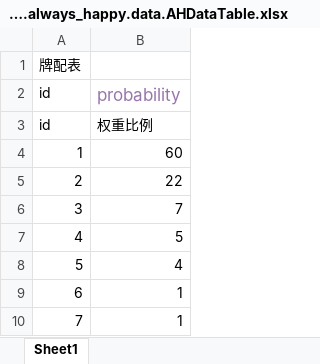
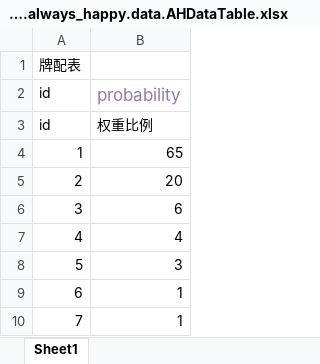
Before and after one commit to yibaize/room, an Excel workbook: excel/aHDataTable_org.zgl.rooms.always_happy.data.AHDataTable.xlsx, sheet Sheet1, drawn as a sheet; values as stored, in another font and other column widths than the file's, no borders; the diff names each change by its address in the sheet, - before the commit and + after, or states it on an @@ line.

```diff
--- a/excel/aHDataTable_org.zgl.rooms.always_happy.data.AHDataTable.xlsx (sheet Sheet1)
+++ b/excel/aHDataTable_org.zgl.rooms.always_happy.data.AHDataTable.xlsx (sheet Sheet1)
-B4 (probability): 60
+B4 (probability): 65
-B5 (probability): 22
+B5 (probability): 20
-B6 (probability): 7
+B6 (probability): 6
-B7 (probability): 5
+B7 (probability): 4
-B8 (probability): 4
+B8 (probability): 3
```
Also changed, not shown: 33 other files.
